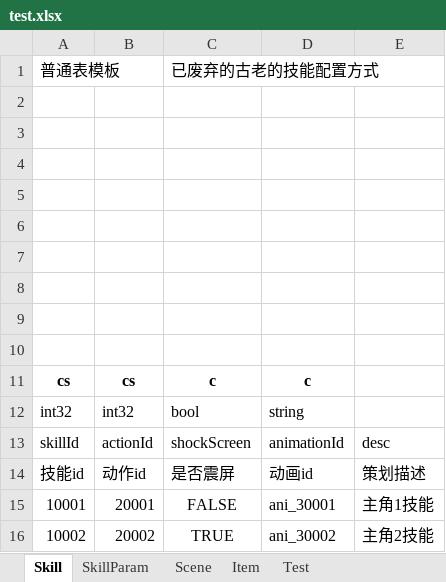
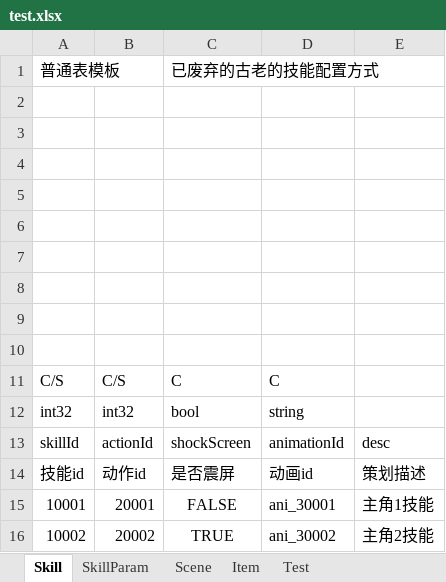
Before and after one commit to hl845740757/BigCat, an Excel workbook: csharp/Wjybxx.BigCatEditor.Tests/res/test.xlsx, sheet Skill, drawn as a sheet; values as stored, in another font and other column widths than the file's, no borders; removed rows and columns are numbered as before the commit, all else as after; the diff names each change by its address in the sheet, - before the commit and + after, or states it on an @@ line.

```diff
--- a/csharp/Wjybxx.BigCatEditor.Tests/res/test.xlsx (sheet Skill)
+++ b/csharp/Wjybxx.BigCatEditor.Tests/res/test.xlsx (sheet Skill)
-row 11: cs | cs | c | c
+row 11: C/S | C/S | C | C
```
Also changed, not shown: sheet Item, sheet SkillParam, sheet Scene, 23 other files.
